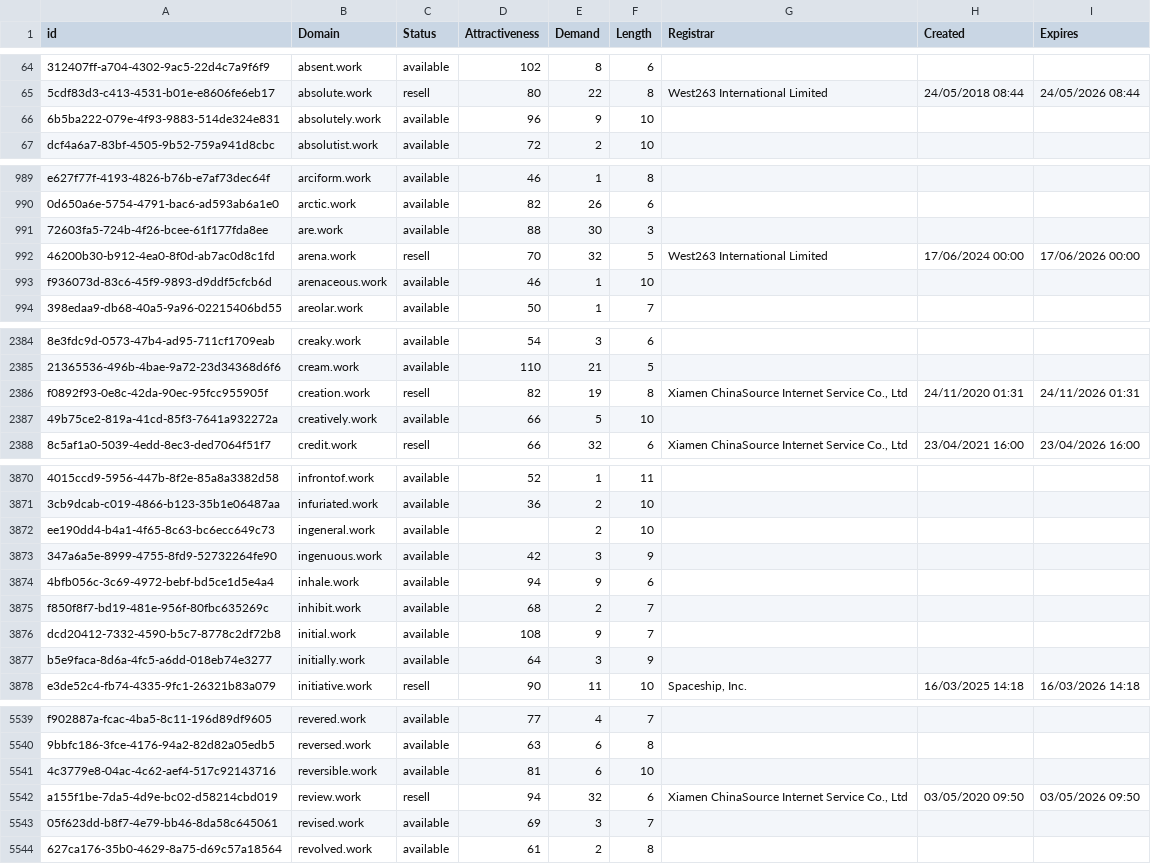
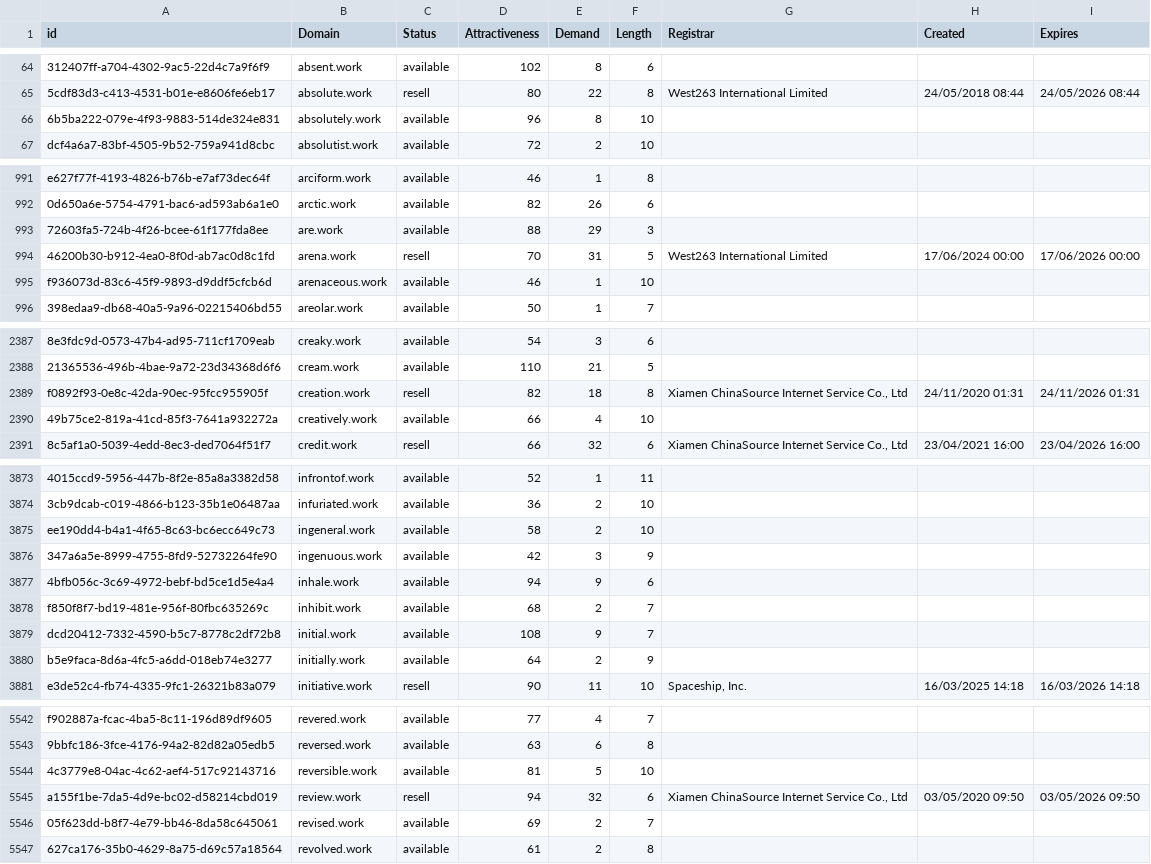
Before and after one commit to UniqueDomains/work-oneword-domains, a CSV file: work.csv, drawn as a sheet; only a part is shown, gaps mark what is left out; addresses are those after the commit; the diff covers the shown part only; the diff names each change by its address in the sheet, - before the commit and + after, or states it on an @@ line.

```diff
--- a/work.csv
+++ b/work.csv
-E66 (Demand): 9
+E66 (Demand): 8
-E993 (Demand): 30
+E993 (Demand): 29
-E994 (Demand): 32
+E994 (Demand): 31
-E2389 (Demand): 19
+E2389 (Demand): 18
-E2390 (Demand): 5
+E2390 (Demand): 4
-D3875 (Attractiveness): (empty)
+D3875 (Attractiveness): 58
-E3880 (Demand): 3
+E3880 (Demand): 2
-E5544 (Demand): 6
+E5544 (Demand): 5
-E5546 (Demand): 3
+E5546 (Demand): 2
```
Also changed, not shown: 4 added rows and 121 edited cells elsewhere in this file, 2 other files.
